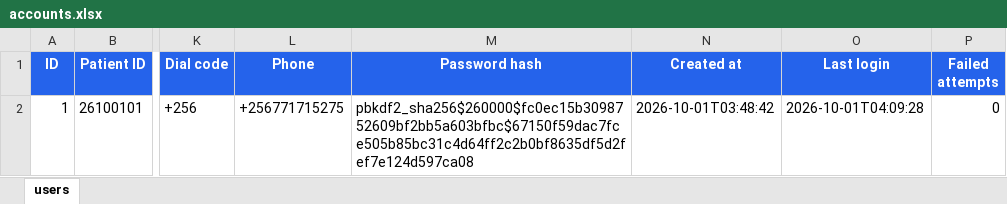
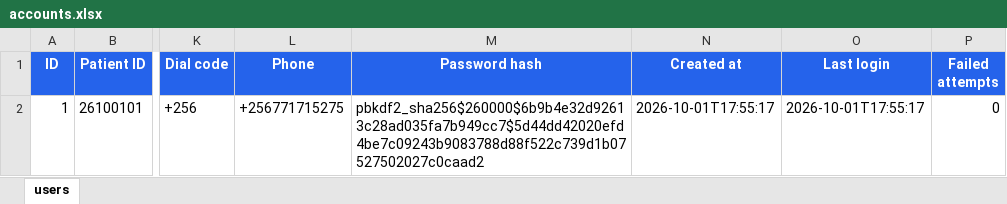
Before and after one commit to isammohd781-dev/PerDiaPredict, an Excel workbook: accounts.xlsx, sheet users, drawn as a sheet; only a part is shown, gaps mark what is left out; values as stored, in another font and other column widths than the file's, no borders; the diff names each change by its address in the sheet, - before the commit and + after, or states it on an @@ line.

```diff
--- a/accounts.xlsx (sheet users)
+++ b/accounts.xlsx (sheet users)
-M2 (Password hash): pbkdf2_sha256$260000$fc0ec15b3098752609bf2bb5a603bfbc$67150f59dac7fce505b85bc31c4d64ff2c2b0bf8635df5d2fef7e124d597ca08
+M2 (Password hash): pbkdf2_sha256$260000$6b9b4e32d92613c28ad035fa7b949cc7$5d44dd42020efd4be7c09243b9083788d88f522c739d1b07527502027c0caad2
-N2 (Created at): 2026-10-01T03:48:42
+N2 (Created at): 2026-10-01T17:55:17
-O2 (Last login): 2026-10-01T04:09:28
+O2 (Last login): 2026-10-01T17:55:17
```
Also changed, not shown: audit_log.xlsx, saved_reports.xlsx, 37 other files.
